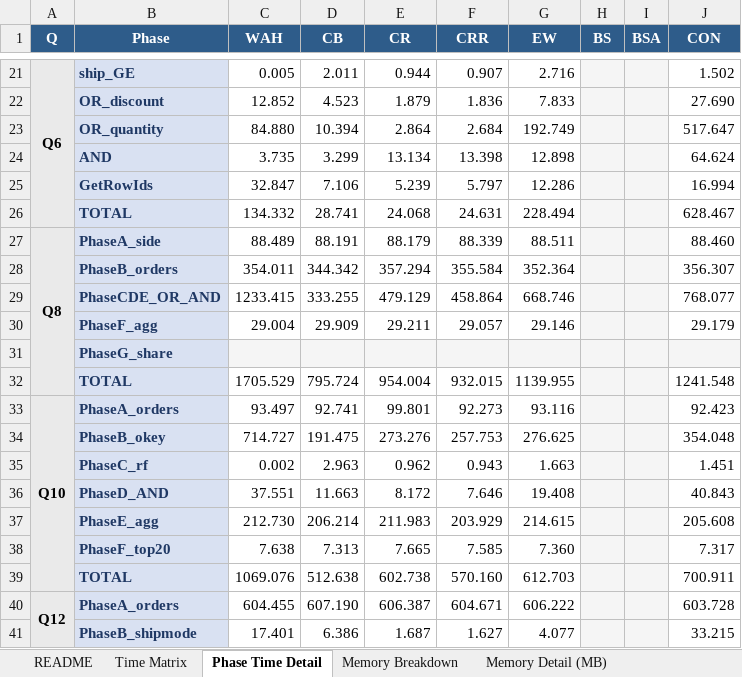
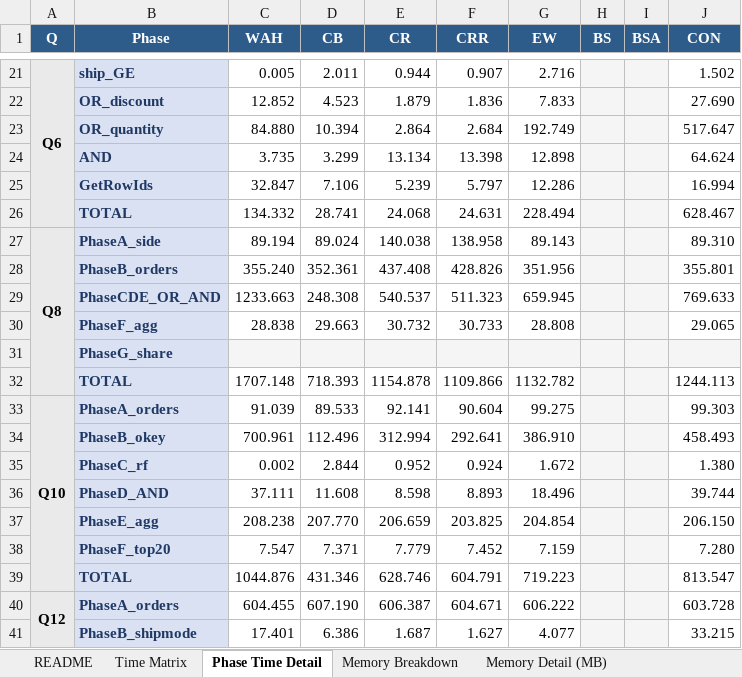
Before and after one commit to junchangwang/duckdb-DDC, an Excel workbook: bm_resultL4.xlsx, sheet Phase Time Detail, drawn as a sheet; only a part is shown, gaps mark what is left out; values as stored, in another font and other column widths than the file's, no borders; conditional formats not drawn; removed rows and columns are numbered as before the commit, all else as after; the diff covers the shown part only; the diff names each change by its address in the sheet, - before the commit and + after, or states it on an @@ line.

```diff
--- a/bm_resultL4.xlsx (sheet Phase Time Detail)
+++ b/bm_resultL4.xlsx (sheet Phase Time Detail)
-row 27: Q8 | PhaseA_side | 88.489 | 88.191 | 88.179 | 88.339 | 88.511 |  |  | 88.460
-row 28:  | PhaseB_orders | 354.011 | 344.342 | 357.294 | 355.584 | 352.364 |  |  | 356.307
-row 29:  | PhaseCDE_OR_AND | 1233.415 | 333.255 | 479.129 | 458.864 | 668.746 |  |  | 768.077
-row 30:  | PhaseF_agg | 29.004 | 29.909 | 29.211 | 29.057 | 29.146 |  |  | 29.179
+row 27: Q8 | PhaseA_side | 89.194 | 89.024 | 140.038 | 138.958 | 89.143 |  |  | 89.310
+row 28:  | PhaseB_orders | 355.240 | 352.361 | 437.408 | 428.826 | 351.956 |  |  | 355.801
+row 29:  | PhaseCDE_OR_AND | 1233.663 | 248.308 | 540.537 | 511.323 | 659.945 |  |  | 769.633
+row 30:  | PhaseF_agg | 28.838 | 29.663 | 30.732 | 30.733 | 28.808 |  |  | 29.065
-row 32:  | TOTAL | 1705.529 | 795.724 | 954.004 | 932.015 | 1139.955 |  |  | 1241.548
-row 33: Q10 | PhaseA_orders | 93.497 | 92.741 | 99.801 | 92.273 | 93.116 |  |  | 92.423
-row 34:  | PhaseB_okey | 714.727 | 191.475 | 273.276 | 257.753 | 276.625 |  |  | 354.048
+row 32:  | TOTAL | 1707.148 | 718.393 | 1154.878 | 1109.866 | 1132.782 |  |  | 1244.113
+row 33: Q10 | PhaseA_orders | 91.039 | 89.533 | 92.141 | 90.604 | 99.275 |  |  | 99.303
+row 34:  | PhaseB_okey | 700.961 | 112.496 | 312.994 | 292.641 | 386.910 |  |  | 458.493
-D35 (CB): 2.963
+D35 (CB): 2.844
-E35 (CR): 0.962
+E35 (CR): 0.952
-F35 (CRR): 0.943
+F35 (CRR): 0.924
-G35 (EW): 1.663
+G35 (EW): 1.672
-J35 (CON): 1.451
+J35 (CON): 1.380
-row 36:  | PhaseD_AND | 37.551 | 11.663 | 8.172 | 7.646 | 19.408 |  |  | 40.843
-row 37:  | PhaseE_agg | 212.730 | 206.214 | 211.983 | 203.929 | 214.615 |  |  | 205.608
-row 38:  | PhaseF_top20 | 7.638 | 7.313 | 7.665 | 7.585 | 7.360 |  |  | 7.317
-row 39:  | TOTAL | 1069.076 | 512.638 | 602.738 | 570.160 | 612.703 |  |  | 700.911
+row 36:  | PhaseD_AND | 37.111 | 11.608 | 8.598 | 8.893 | 18.496 |  |  | 39.744
+row 37:  | PhaseE_agg | 208.238 | 207.770 | 206.659 | 203.825 | 204.854 |  |  | 206.150
+row 38:  | PhaseF_top20 | 7.547 | 7.371 | 7.779 | 7.452 | 7.159 |  |  | 7.280
+row 39:  | TOTAL | 1044.876 | 431.346 | 628.746 | 604.791 | 719.223 |  |  | 813.547
```
Also changed, not shown: 13 added rows and 13 removed rows elsewhere in this sheet, sheet Time Matrix, 10 other files.
